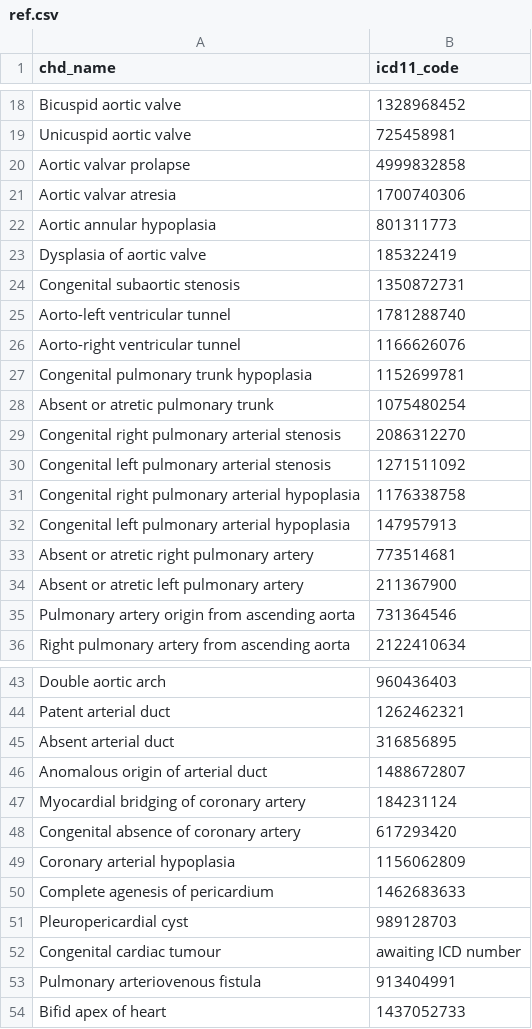
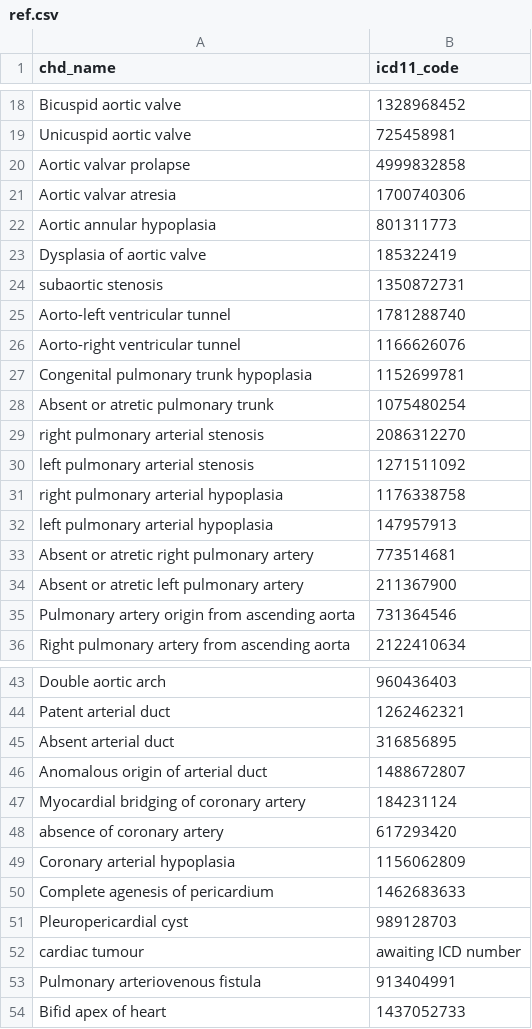
Before and after one commit to AyubaShakiru/CHD-Report-Mapping, a CSV file: data/input/ref.csv, drawn as a sheet; only a part is shown, gaps mark what is left out; the diff covers the shown part only.

```diff
--- a/data/input/ref.csv
+++ b/data/input/ref.csv
@@ -23,3 +23,3 @@ Aortic annular hypoplasia,801311773
 Dysplasia of aortic valve,185322419
-Congenital subaortic stenosis,1350872731
+subaortic stenosis,1350872731
 Aorto-left ventricular tunnel,1781288740
@@ -28,6 +28,6 @@ Congenital pulmonary trunk hypoplasia,1152699781
 Absent or atretic pulmonary trunk,1075480254
-Congenital right pulmonary arterial stenosis,2086312270
-Congenital left pulmonary arterial stenosis,1271511092
-Congenital right pulmonary arterial hypoplasia,1176338758
-Congenital left pulmonary arterial hypoplasia,147957913
+right pulmonary arterial stenosis,2086312270
+left pulmonary arterial stenosis,1271511092
+right pulmonary arterial hypoplasia,1176338758
+left pulmonary arterial hypoplasia,147957913
 Absent or atretic right pulmonary artery,773514681
@@ -47,3 +47,3 @@ Anomalous origin of arterial duct,1488672807
 Myocardial bridging of coronary artery,184231124
-Congenital absence of coronary artery,617293420
+absence of coronary artery,617293420
 Coronary arterial hypoplasia,1156062809
@@ -51,3 +51,3 @@ Complete agenesis of pericardium,1462683633
 Pleuropericardial cyst,989128703
-Congenital cardiac tumour,awaiting ICD number
+cardiac tumour,awaiting ICD number
 Pulmonary arteriovenous fistula,913404991
```
Also changed, not shown: 14 edited cells elsewhere in this file.
